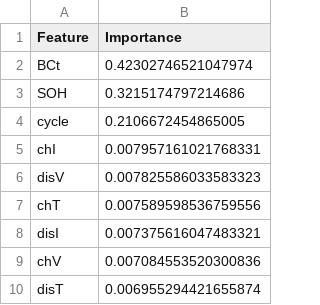
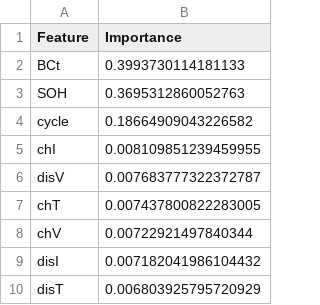
Before and after one commit to rbashiri/battery-rul-llm-project, a CSV file: reports/feature_importance.csv, drawn as a sheet.

```diff
--- a/reports/feature_importance.csv
+++ b/reports/feature_importance.csv
@@ -1,10 +1,10 @@
 Feature,Importance
-BCt,0.42302746521047974
-SOH,0.3215174797214686
-cycle,0.2106672454865005
-chI,0.007957161021768331
-disV,0.007825586033583323
-chT,0.007589598536759556
-disI,0.007375616047483321
-chV,0.007084553520300836
-disT,0.006955294421655874
+BCt,0.3993730114181133
+SOH,0.3695312860052763
+cycle,0.18664909043226582
+chI,0.008109851239459955
+disV,0.007683777322372787
+chT,0.007437800822283005
+chV,0.00722921497840344
+disI,0.007182041986104432
+disT,0.006803925795720929
```
Also changed, not shown: reports/model_comparison.csv, 4 other files.
